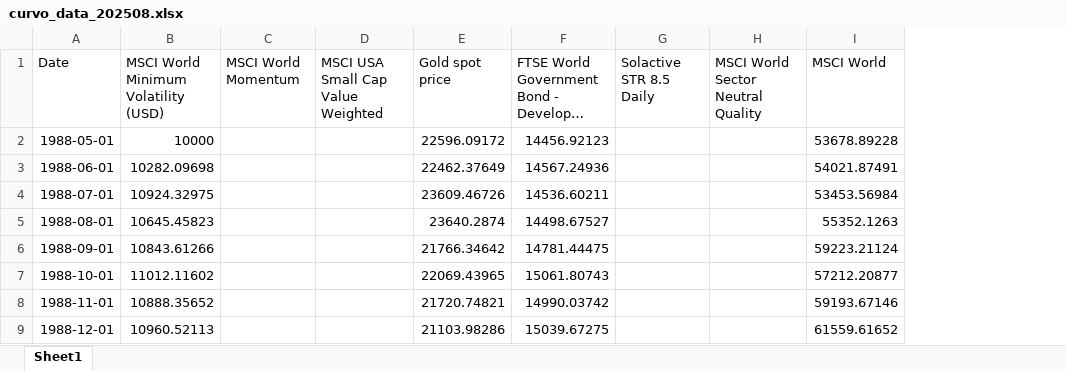
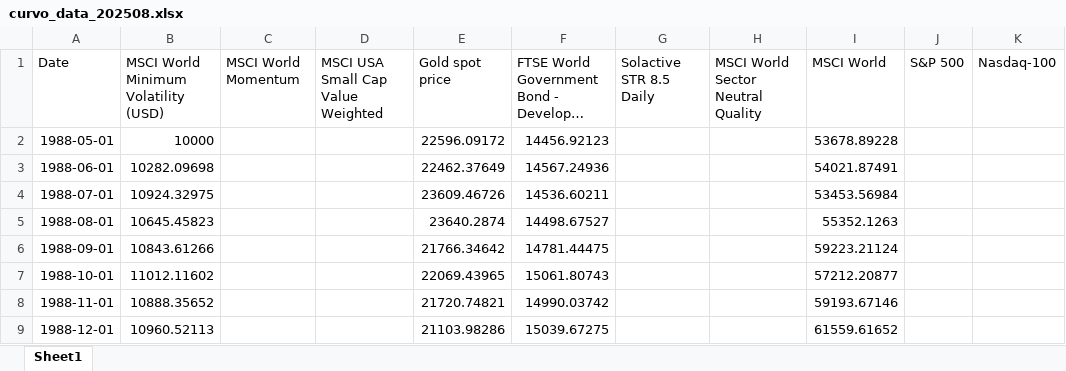
Before and after one commit to marco2012/alphatrace, an Excel workbook: public/curvo_data_202508.xlsx, sheet Sheet1, drawn as a sheet; only a part is shown; long unchanged cells end in …; values as stored, in another font and other column widths than the file's, no borders; the diff names each change by its address in the sheet, - before the commit and + after, or states it on an @@ line.

```diff
--- a/public/curvo_data_202508.xlsx (sheet Sheet1)
+++ b/public/curvo_data_202508.xlsx (sheet Sheet1)
+column J (S&P 500), empty
+column K (Nasdaq-100), empty
```
Also changed, not shown: 2 other files.
